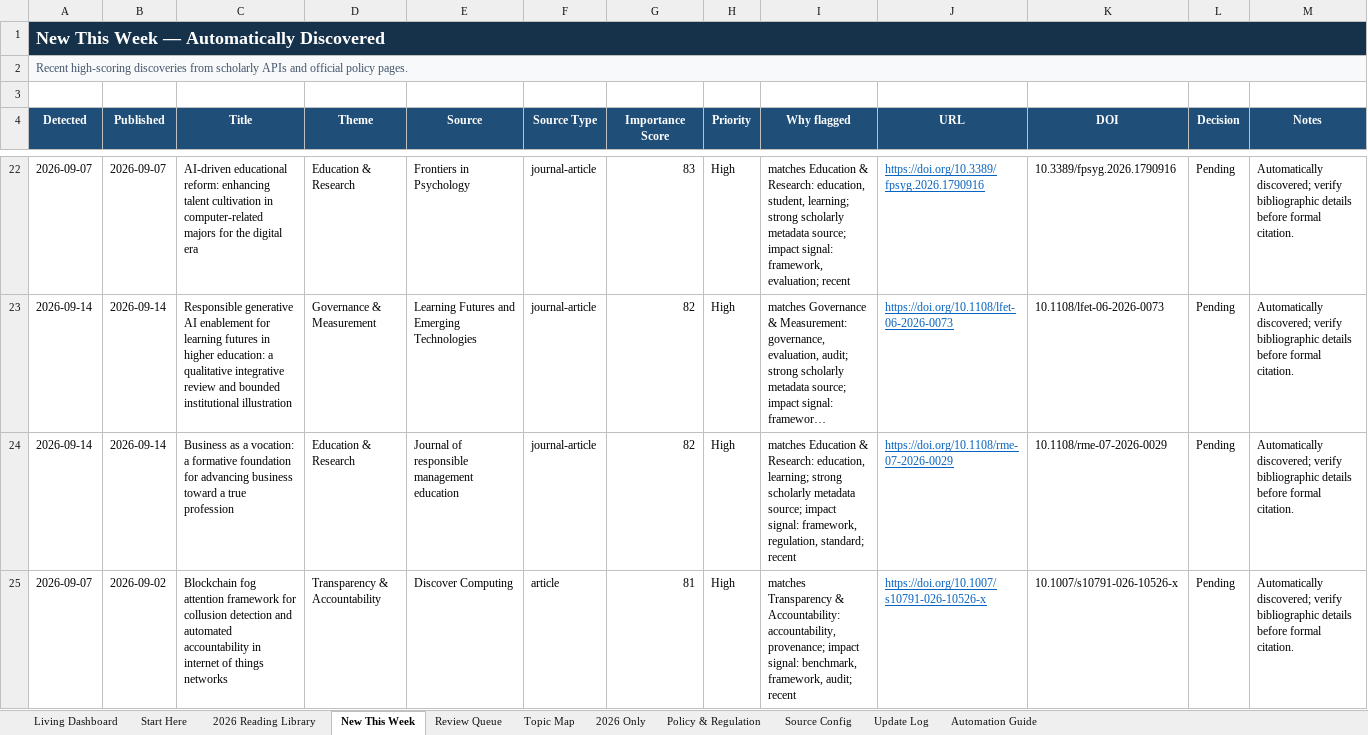
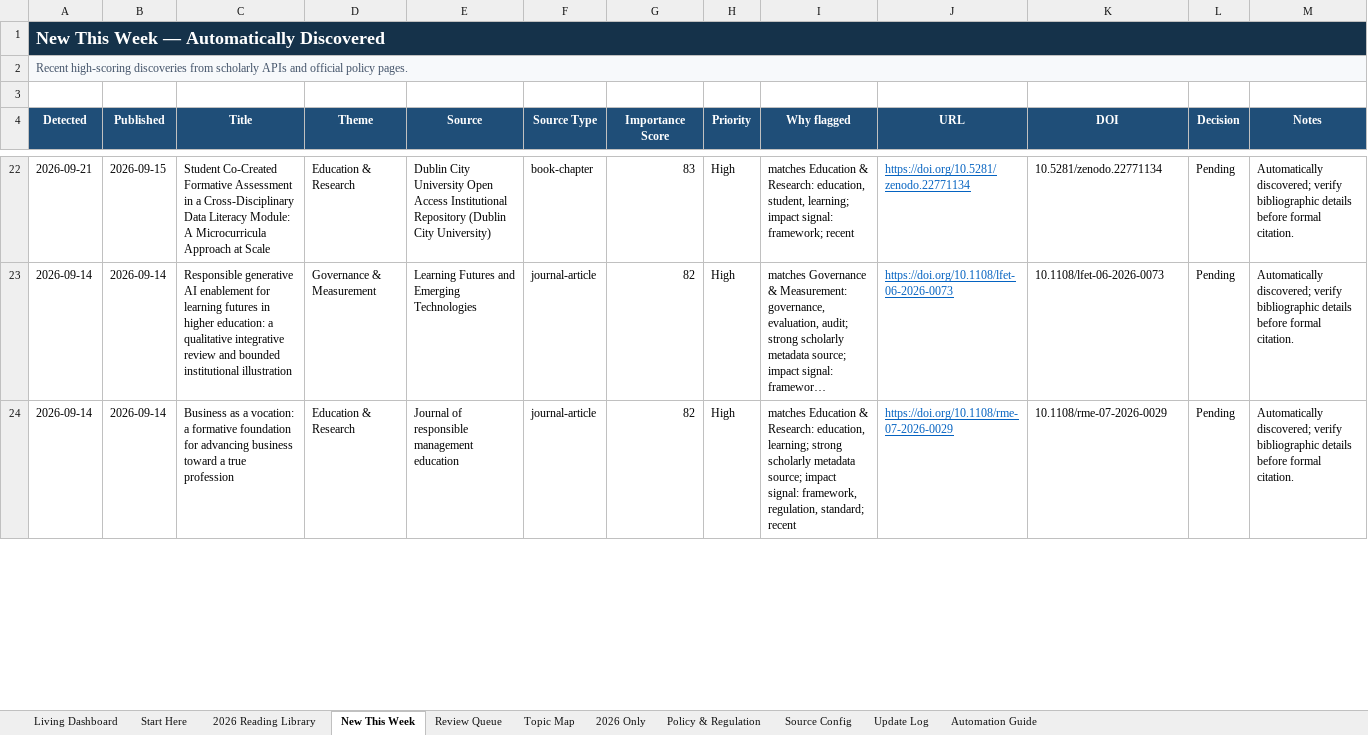
Before and after one commit to sonigovind/ai-llm-ethics-living-tracker, an Excel workbook: AI_LLM_Ethics_Living_Tracker.xlsx, sheet New This Week, drawn as a sheet; only a part is shown, gaps mark what is left out; long unchanged cells end in …; values as stored, in another font and other column widths than the file's, no borders; conditional formats not drawn; removed rows and columns are numbered as before the commit, all else as after; the diff covers the shown part only; the diff names each change by its address in the sheet, - before the commit and + after, or states it on an @@ line.

```diff
--- a/AI_LLM_Ethics_Living_Tracker.xlsx (sheet New This Week)
+++ b/AI_LLM_Ethics_Living_Tracker.xlsx (sheet New This Week)
-A22 (Detected): 2026-09-07
+A22 (Detected): 2026-09-21
-B22 (Published): 2026-09-07
+B22 (Published): 2026-09-15
-C22 (Title): AI-driven educational reform: enhancing talent cultivation in computer-related majors for the digital era
+C22 (Title): Student Co-Created Formative Assessment in a Cross-Disciplinary Data Literacy Module: A Microcurricula Approach at Scale
-E22 (Source): Frontiers in Psychology
+E22 (Source): Dublin City University Open Access Institutional Repository (Dublin City University)
-F22 (Source Type): journal-article
+F22 (Source Type): book-chapter
-I22 (Why flagged): …student, learning; strong scholarly metadata source; impact signal: framework, evaluation; recent
+I22 (Why flagged): …student, learning; impact signal: framework; recent
-J22 (URL): https://doi.org/10.3389/fpsyg.2026.1790916
+J22 (URL): https://doi.org/10.5281/zenodo.22771134
-K22 (DOI): 10.3389/fpsyg.2026.1790916
+K22 (DOI): 10.5281/zenodo.22771134
-row 25: 2026-09-07 | 2026-09-02 | Blockchain fog attention framework for collusion detection and automated accountability in internet of things networks | Transparency & Accountability | Discover Computing | article | 81 | High | matches Transparency & Accountability: accountability, provenance; impact signal: benchmark, framework, audit; recent | https://doi.org/10.1007/s10791-026-10526-x | 10.1007/s10791-026-10526-x | Pending | Automatically discovered; verify bibliographic details before formal citation.
```
Also changed, not shown: 35 added rows, 25 removed rows and 177 edited cells elsewhere in this sheet, sheet Review Queue, sheet Update Log, sheet Living Dashboard, 7 other files.
